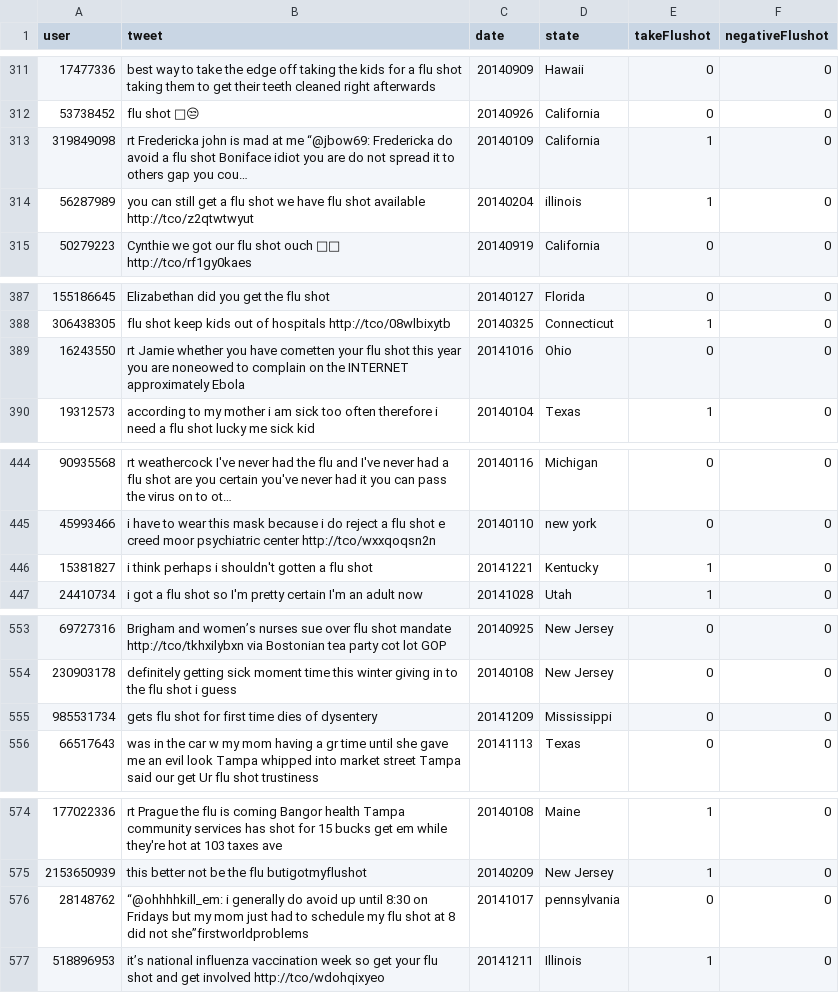
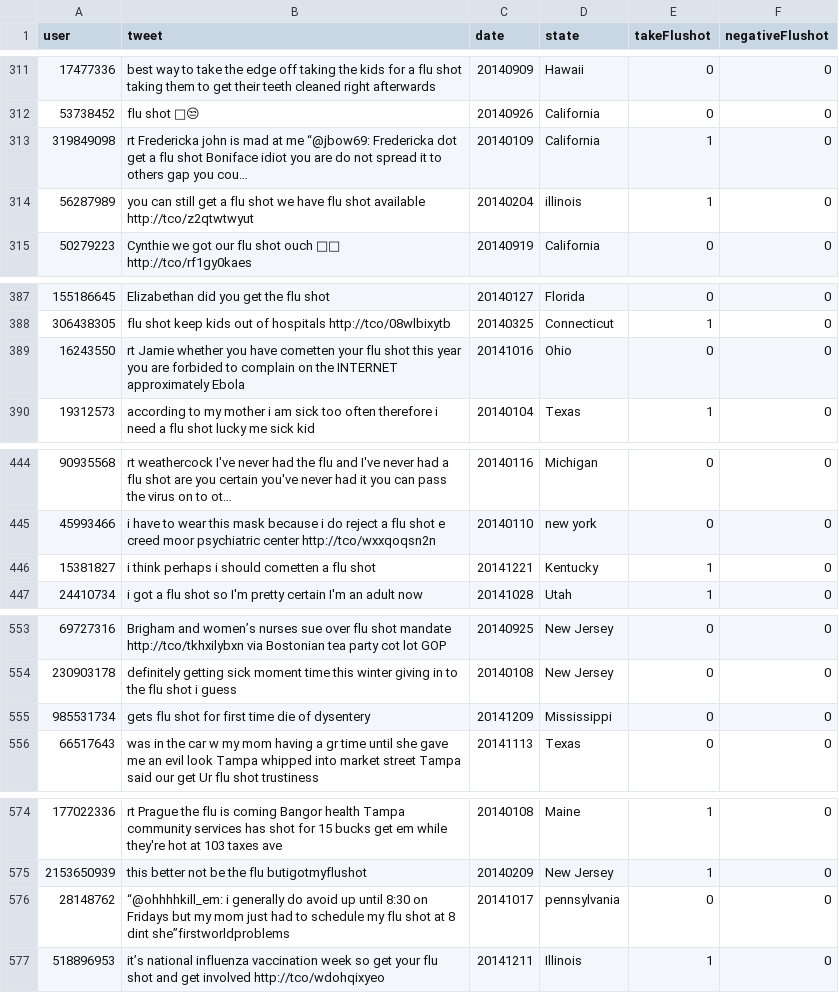
Before and after one commit to data-discovery-lab/flu-shot, a CSV file: src/neg-convert/convertedTweets.csv, drawn as a sheet; only a part is shown, gaps mark what is left out; the diff covers the shown part only.

Commit message:
sync cleaned tweet

```diff
--- a/src/neg-convert/convertedTweets.csv
+++ b/src/neg-convert/convertedTweets.csv
@@ -312,3 +312,3 @@ user,tweet,date,state,takeFlushot,negativeFlushot
 53738452,flu shot 💉😒,20140926,California,0,0
-319849098,rt Fredericka john is mad at me “@jbow69: Fredericka do avoid a flu shot Boniface idiot you are do not spread it to others gap you cou…,20140109,California,1,0
+319849098,rt Fredericka john is mad at me “@jbow69: Fredericka dot get a flu shot Boniface idiot you are do not spread it to others gap you cou…,20140109,California,1,0
 56287989,you can still get a flu shot we have flu shot available http://tco/z2qtwtwyut,20140204,illinois,1,0
@@ -388,3 +388,3 @@ user,tweet,date,state,takeFlushot,negativeFlushot
 306438305,flu shot keep kids out of hospitals http://tco/08wlbixytb,20140325,Connecticut,1,0
-16243550,rt Jamie whether you have cometten your flu shot this year you are noneowed to complain on the INTERNET approximately Ebola,20141016,Ohio,0,0
+16243550,rt Jamie whether you have cometten your flu shot this year you are forbided to complain on the INTERNET approximately Ebola,20141016,Ohio,0,0
 19312573,according to my mother i am sick too often therefore i need a flu shot lucky me sick kid,20140104,Texas,1,0
@@ -445,3 +445,3 @@ user,tweet,date,state,takeFlushot,negativeFlushot
 45993466,i have to wear this mask because i do reject a flu shot e creed moor psychiatric center http://tco/wxxqoqsn2n,20140110,new york,0,0
-15381827,i think perhaps i shouldn't gotten a flu shot,20141221,Kentucky,1,0
+15381827,i think perhaps i should cometten a flu shot,20141221,Kentucky,1,0
 24410734,i got a flu shot so I'm pretty certain I'm an adult now,20141028,Utah,1,0
@@ -554,3 +554,3 @@ user,tweet,date,state,takeFlushot,negativeFlushot
 230903178,definitely getting sick moment time this winter giving in to the flu shot i guess,20140108,New Jersey,0,0
-985531734,gets flu shot for first time dies of dysentery,20141209,Mississippi,0,0
+985531734,gets flu shot for first time die of dysentery,20141209,Mississippi,0,0
 66517643,was in the car w my mom having a gr time until she gave me an evil look Tampa whipped into market street Tampa said our get Ur flu shot trustiness,20141113,Texas,0,0
@@ -575,3 +575,3 @@ user,tweet,date,state,takeFlushot,negativeFlushot
 2153650939,this better not be the flu butigotmyflushot,20140209,New Jersey,1,0
-28148762,“@ohhhhkill_em: i generally do avoid up until 8:30 on Fridays but my mom just had to schedule my flu shot at 8 did not she”firstworldproblems,20141017,pennsylvania,0,0
+28148762,“@ohhhhkill_em: i generally do avoid up until 8:30 on Fridays but my mom just had to schedule my flu shot at 8 dint she”firstworldproblems,20141017,pennsylvania,0,0
 518896953,it’s national influenza vaccination week so get your flu shot and get involved http://tco/wdohqixyeo,20141211,Illinois,1,0
```
Also changed, not shown: 18 edited cells elsewhere in this file.
